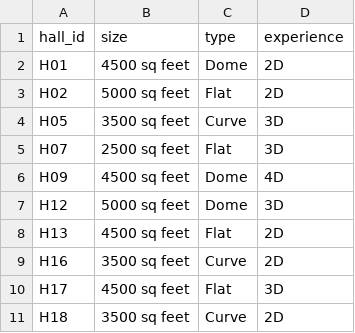
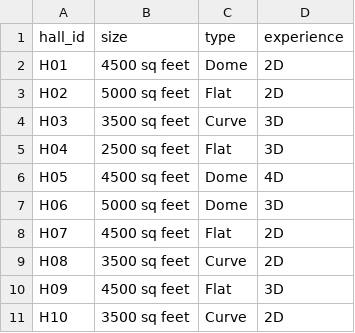
Before and after one commit to khannasarthak/DMProject, a CSV file: Tables/Libre_tables/csv/screen.csv, drawn as a sheet.

```diff
--- a/Tables/Libre_tables/csv/screen.csv
+++ b/Tables/Libre_tables/csv/screen.csv
@@ -3,9 +3,9 @@ H01,4500 sq feet,Dome,2D
 H02,5000 sq feet,Flat,2D
-H05,3500 sq feet,Curve,3D
-H07,2500 sq feet,Flat,3D
-H09,4500 sq feet,Dome,4D
-H12,5000 sq feet,Dome,3D
-H13,4500 sq feet,Flat,2D
-H16,3500 sq feet,Curve,2D
-H17,4500 sq feet,Flat,3D
-H18,3500 sq feet,Curve,2D
+H03,3500 sq feet,Curve,3D
+H04,2500 sq feet,Flat,3D
+H05,4500 sq feet,Dome,4D
+H06,5000 sq feet,Dome,3D
+H07,4500 sq feet,Flat,2D
+H08,3500 sq feet,Curve,2D
+H09,4500 sq feet,Flat,3D
+H10,3500 sq feet,Curve,2D
```
Also changed, not shown: Tables/Libre_tables/csv/auditorium.csv, Tables/Libre_tables/csv/halls.csv, 7 other files.
